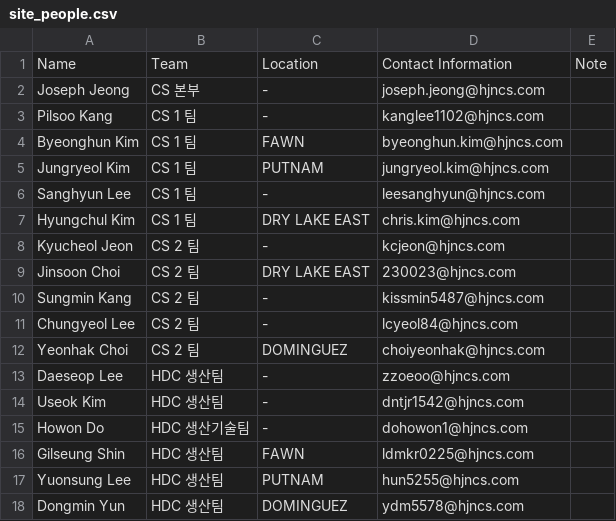
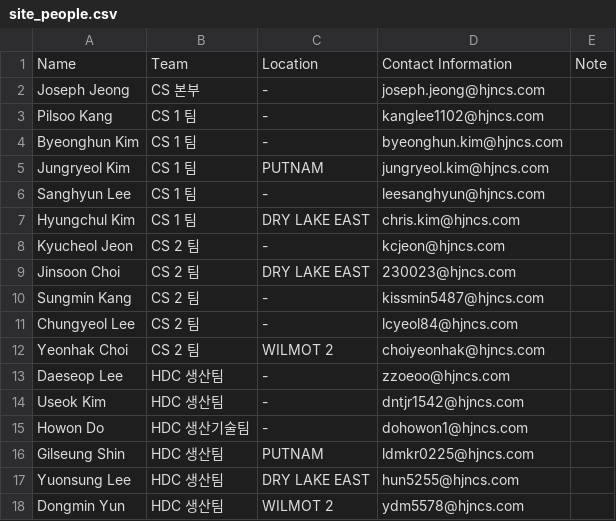
Before and after one commit to Eucalyptuss/site_work_status_dashboard, a CSV file: site_people.csv, drawn as a sheet.

```diff
--- a/site_people.csv
+++ b/site_people.csv
@@ -3,3 +3,3 @@ Joseph Jeong,CS 본부,-,joseph.jeong@hjncs.com,
 Pilsoo Kang,CS 1 팀,-,kanglee1102@hjncs.com,
-Byeonghun Kim,CS 1 팀,FAWN,byeonghun.kim@hjncs.com,
+Byeonghun Kim,CS 1 팀,-,byeonghun.kim@hjncs.com,
 Jungryeol Kim,CS 1 팀,PUTNAM,jungryeol.kim@hjncs.com,
@@ -11,3 +11,3 @@ Sungmin Kang,CS 2 팀,-,kissmin5487@hjncs.com,
 Chungyeol Lee,CS 2 팀,-,lcyeol84@hjncs.com,
-Yeonhak Choi,CS 2 팀,DOMINGUEZ,choiyeonhak@hjncs.com,
+Yeonhak Choi,CS 2 팀,WILMOT 2,choiyeonhak@hjncs.com,
 Daeseop Lee,HDC 생산팀,-,zzoeoo@hjncs.com,
@@ -15,4 +15,4 @@ Useok Kim,HDC 생산팀,-,dntjr1542@hjncs.com,
 Howon Do,HDC 생산기술팀,-,dohowon1@hjncs.com,
-Gilseung Shin,HDC 생산팀,FAWN,ldmkr0225@hjncs.com,
-Yuonsung Lee,HDC 생산팀,PUTNAM,hun5255@hjncs.com,
-Dongmin Yun,HDC 생산팀,DOMINGUEZ,ydm5578@hjncs.com,
+Gilseung Shin,HDC 생산팀,PUTNAM,ldmkr0225@hjncs.com,
+Yuonsung Lee,HDC 생산팀,DRY LAKE EAST,hun5255@hjncs.com,
+Dongmin Yun,HDC 생산팀,WILMOT 2,ydm5578@hjncs.com,
```
Also changed, not shown: site_status.csv.
